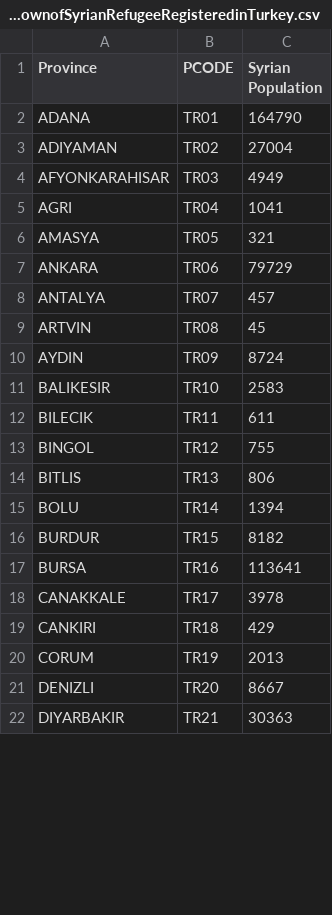
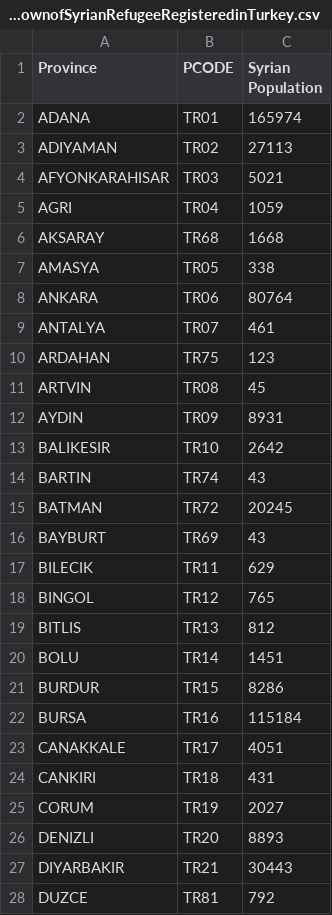
Before and after one commit to lombie/Data-for-Tools, a CSV file: Spreadsheets/ProvincialBreakdownofSyrianRefugeeRegisteredinTurkey.csv, drawn as a sheet; only a part is shown; the diff covers the shown part only.

Commit message:
Update ProvincialBreakdownofSyrianRefugeeRegisteredinTurkey.csv

```diff
--- a/Spreadsheets/ProvincialBreakdownofSyrianRefugeeRegisteredinTurkey.csv
+++ b/Spreadsheets/ProvincialBreakdownofSyrianRefugeeRegisteredinTurkey.csv
@@ -1,22 +1,28 @@
 Province,PCODE,Syrian Population
-ADANA,TR01,164790
-ADIYAMAN,TR02,27004
-AFYONKARAHISAR,TR03,4949
-AGRI,TR04,1041
-AMASYA,TR05,321
-ANKARA,TR06,79729
-ANTALYA,TR07,457
+ADANA,TR01,165974
+ADIYAMAN,TR02,27113
+AFYONKARAHISAR,TR03,5021
+AGRI,TR04,1059
+AKSARAY,TR68,1668
+AMASYA,TR05,338
+ANKARA,TR06,80764
+ANTALYA,TR07,461
+ARDAHAN,TR75,123
 ARTVIN,TR08,45
-AYDIN,TR09,8724
-BALIKESIR,TR10,2583
-BILECIK,TR11,611
-BINGOL,TR12,755
-BITLIS,TR13,806
-BOLU,TR14,1394
-BURDUR,TR15,8182
-BURSA,TR16,113641
-CANAKKALE,TR17,3978
-CANKIRI,TR18,429
-CORUM,TR19,2013
-DENIZLI,TR20,8667
-DIYARBAKIR,TR21,30363
+AYDIN,TR09,8931
+BALIKESIR,TR10,2642
+BARTIN,TR74,43
+BATMAN,TR72,20245
+BAYBURT,TR69,43
+BILECIK,TR11,629
+BINGOL,TR12,765
+BITLIS,TR13,812
+BOLU,TR14,1451
+BURDUR,TR15,8286
+BURSA,TR16,115184
+CANAKKALE,TR17,4051
+CANKIRI,TR18,431
+CORUM,TR19,2027
+DENIZLI,TR20,8893
+DIYARBAKIR,TR21,30443
+DUZCE,TR81,792
```
Also changed, not shown: 9 added rows, 13 removed rows, 2 moved rows and 34 edited cells elsewhere in this file.
